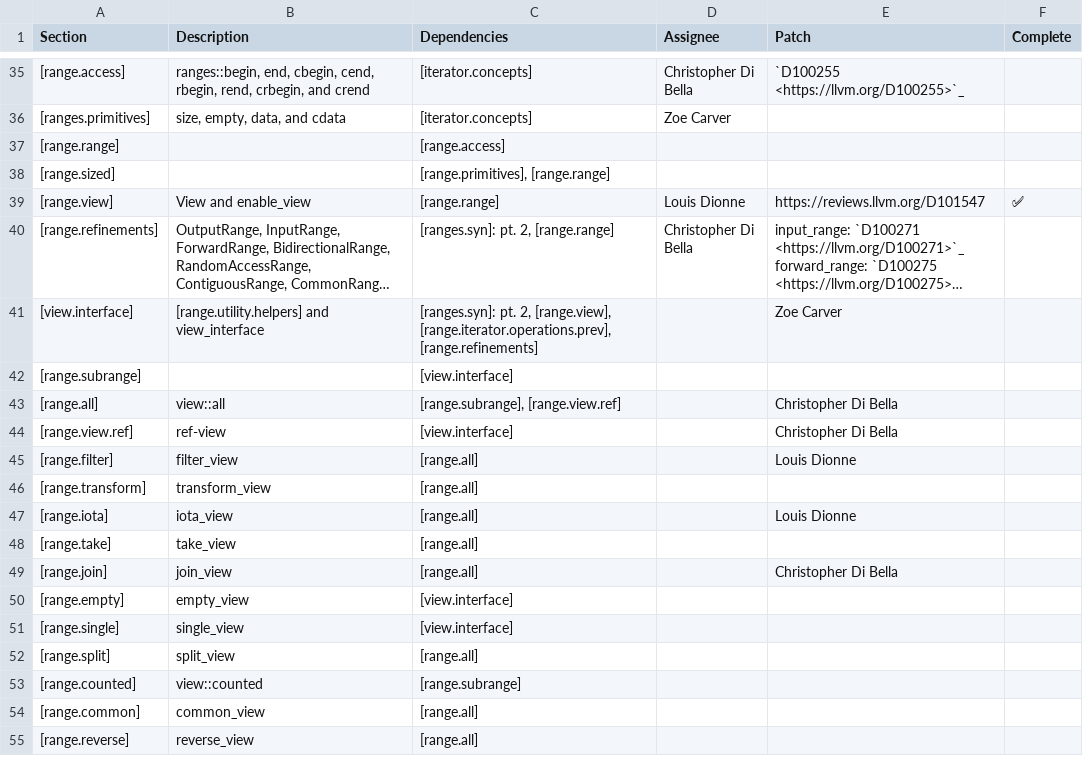
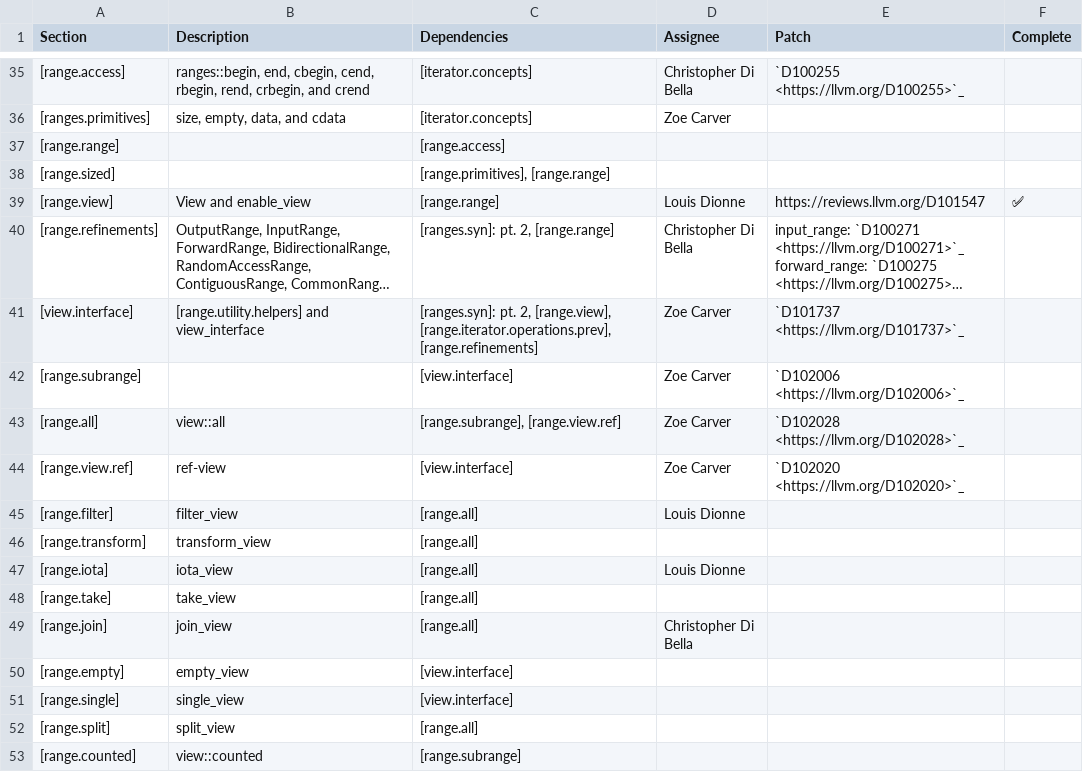
Before and after one commit to Manoj-Kumar-BV/llvm-project, a CSV file: libcxx/docs/OneRangesProposalStatus.csv, drawn as a sheet; only a part is shown, gaps mark what is left out; the shorter side is filled out with more unchanged rows; long unchanged cells end in …; the diff names each change by its address in the sheet, - before the commit and + after, or states it on an @@ line.

Commit message:
[libcxx][docs] Update the One Ranges PRoposal Status with open revisions.
1. Moves the names into the names column.
2. Changes the names to reflect who's actually working on what.
3. Adds open revisions.

```diff
--- a/libcxx/docs/OneRangesProposalStatus.csv
+++ b/libcxx/docs/OneRangesProposalStatus.csv
-D41:D44 (Assignee): (empty)
+D41:D44 (Assignee): Zoe Carver
-E41 (Patch): Zoe Carver
+E41 (Patch): `D101737 <https://llvm.org/D101737>`_
-E42 (Patch): (empty)
+E42 (Patch): `D102006 <https://llvm.org/D102006>`_
-E43 (Patch): Christopher Di Bella
+E43 (Patch): `D102028 <https://llvm.org/D102028>`_
-E44 (Patch): Christopher Di Bella
+E44 (Patch): `D102020 <https://llvm.org/D102020>`_
-D45 (Assignee): (empty)
+D45 (Assignee): Louis Dionne
-E45 (Patch): Louis Dionne
+E45 (Patch): (empty)
-D47 (Assignee): (empty)
+D47 (Assignee): Louis Dionne
-E47 (Patch): Louis Dionne
+E47 (Patch): (empty)
-D49 (Assignee): (empty)
+D49 (Assignee): Christopher Di Bella
-E49 (Patch): Christopher Di Bella
+E49 (Patch): (empty)
```
